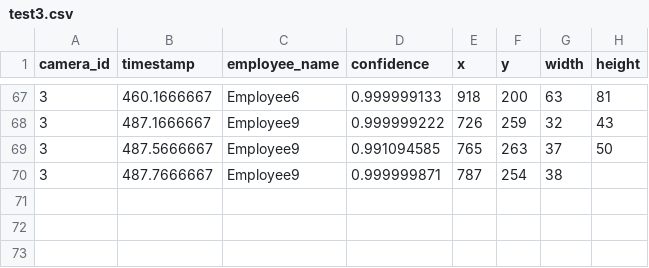
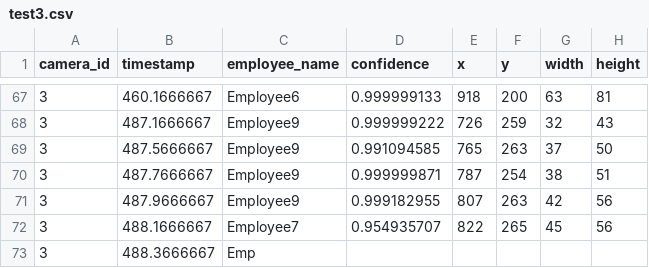
Before and after one commit to DataDynam/vision-based-attendance-system, a CSV file: Attendance_Logic_Module/test3.csv, drawn as a sheet; only a part is shown, gaps mark what is left out.

Commit message:
continue work

```diff
--- a/Attendance_Logic_Module/test3.csv
+++ b/Attendance_Logic_Module/test3.csv
@@ -69,2 +69,5 @@ camera_id,timestamp,employee_name,confidence,x,y,width,height
 3,487.5666667,Employee9,0.991094585,765,263,37,50
-3,487.7666667,Employee9,0.999999871,787,254,38
+3,487.7666667,Employee9,0.999999871,787,254,38,51
+3,487.9666667,Employee9,0.999182955,807,263,42,56
+3,488.1666667,Employee7,0.954935707,822,265,45,56
+3,488.3666667,Emp
```
